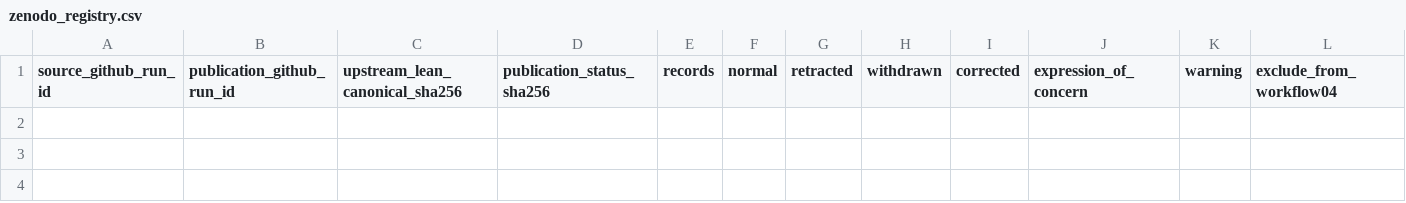
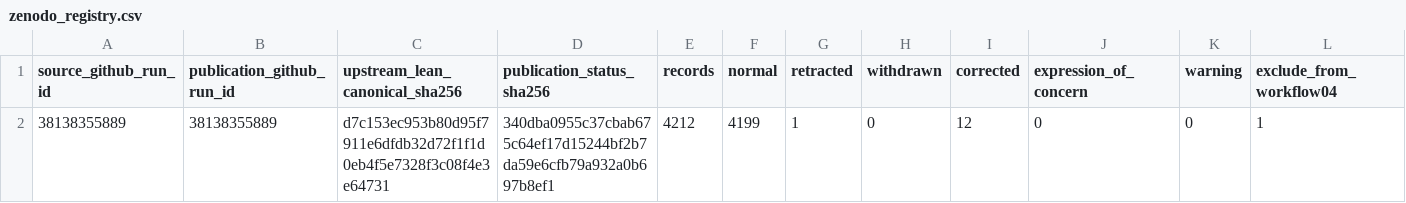
Before and after one commit to thesalmonandthetomato/LivingEvidenceMap, a CSV file: docs/publication_status/zenodo_registry.csv, drawn as a sheet; only a part is shown; rows hold the shown columns only; the diff names each change by its address in the sheet, - before the commit and + after, or states it on an @@ line.

```diff
--- a/docs/publication_status/zenodo_registry.csv
+++ b/docs/publication_status/zenodo_registry.csv
+row 2: 38138355889 | 38138355889 | d7c153ec953b80d95f7911e6dfdb32d72f1f1d0eb4f5e7328f3c08f4e3e64731 | 340dba0955c37cbab675c64ef17d15244bf2b7da59e6cfb79a932a0b697b8ef1 | 4212 | 4199 | 1 | 0 | 12 | 0 | 0 | 1
```
Also changed, not shown: 1 other file.
